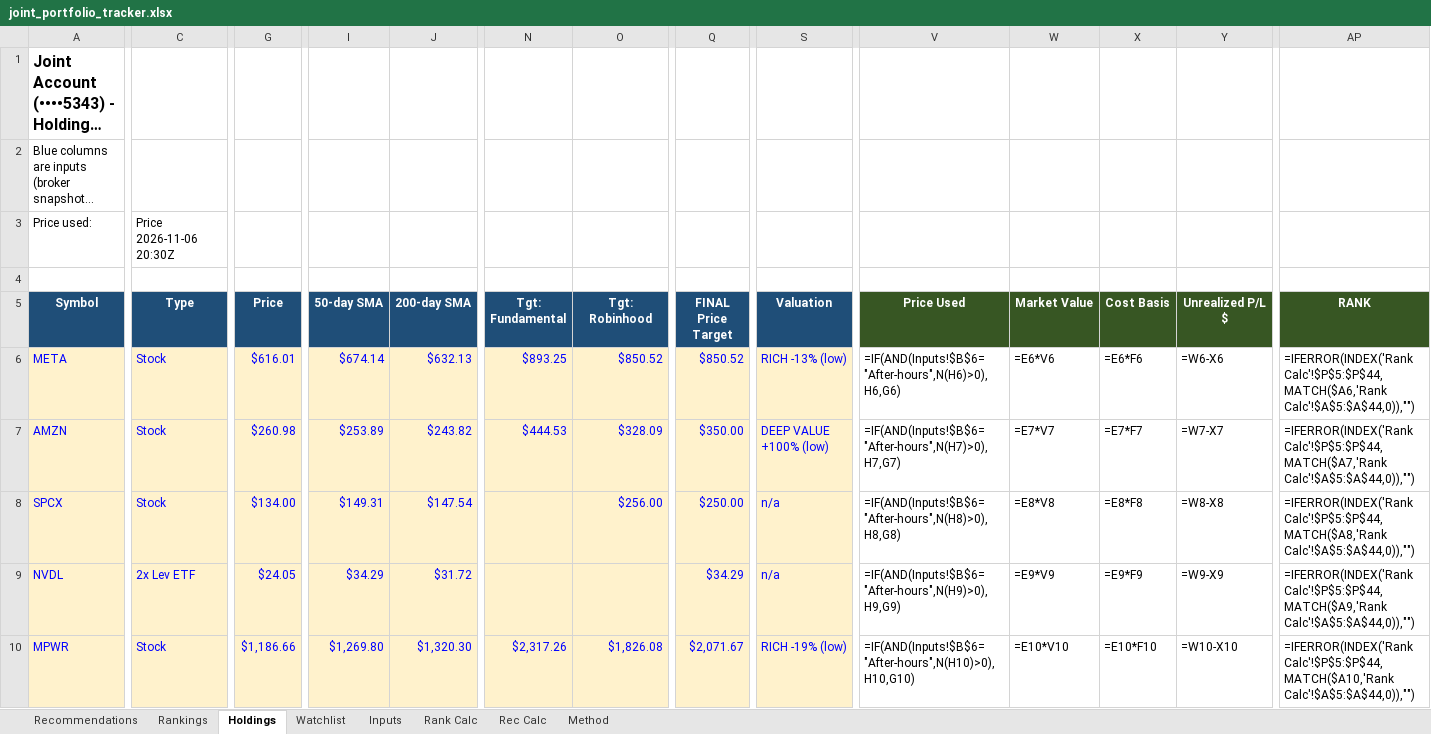
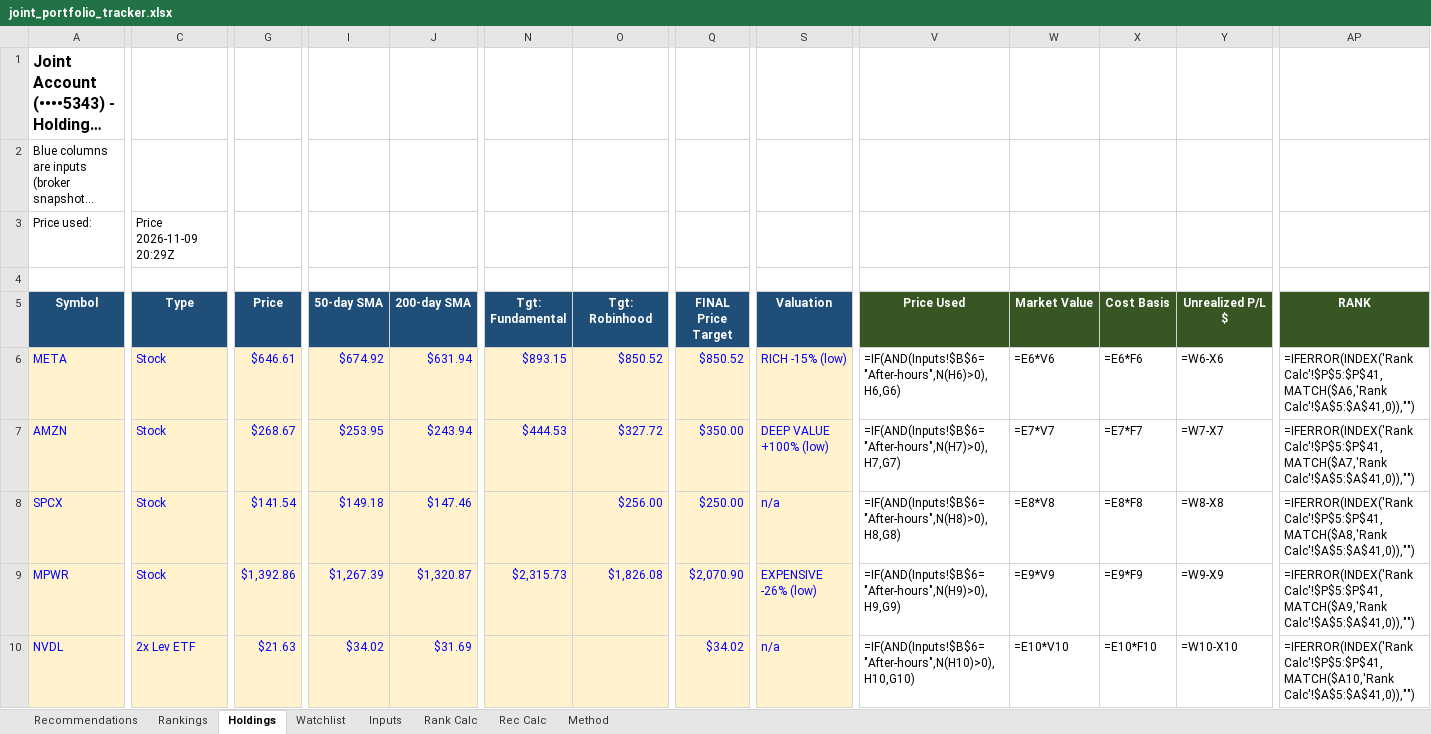
Before and after one commit to Bart-AIG/stock-autopilot, an Excel workbook: joint_portfolio_tracker.xlsx, sheet Holdings, drawn as a sheet; only a part is shown, gaps mark what is left out; long unchanged cells end in …; values as stored, in another font and other column widths than the file's, no borders; formulas without a stored value are shown as written; conditional formats not drawn; removed rows and columns are numbered as before the commit, all else as after; rows hold the shown columns only; the diff covers the shown part only; the diff names each change by its address in the sheet, - before the commit and + after, or states it on an @@ line.

```diff
--- a/joint_portfolio_tracker.xlsx (sheet Holdings)
+++ b/joint_portfolio_tracker.xlsx (sheet Holdings)
-C3 (Type): Price 2026-11-06 20:30Z
+C3 (Type): Price 2026-11-09 20:29Z
-G6 (Price): $616.01
+G6 (Price): $646.61
-I6 (50-day SMA): $674.14
+I6 (50-day SMA): $674.92
-J6 (200-day SMA): $632.13
+J6 (200-day SMA): $631.94
-N6 (Tgt: Fundamental): $893.25
+N6 (Tgt: Fundamental): $893.15
-S6 (Valuation): RICH -13% (low)
+S6 (Valuation): RICH -15% (low)
-AP6 (RANK): =IFERROR(INDEX('Rank Calc'!$P$5:$P$44,MATCH($A6,'Rank Calc'!$A$5:$A$44,0)),"")
+AP6 (RANK): =IFERROR(INDEX('Rank Calc'!$P$5:$P$41,MATCH($A6,'Rank Calc'!$A$5:$A$41,0)),"")
-G7 (Price): $260.98
+G7 (Price): $268.67
-I7 (50-day SMA): $253.89
+I7 (50-day SMA): $253.95
-J7 (200-day SMA): $243.82
+J7 (200-day SMA): $243.94
-O7 (Tgt: Robinhood): $328.09
+O7 (Tgt: Robinhood): $327.72
-AP7 (RANK): =IFERROR(INDEX('Rank Calc'!$P$5:$P$44,MATCH($A7,'Rank Calc'!$A$5:$A$44,0)),"")
+AP7 (RANK): =IFERROR(INDEX('Rank Calc'!$P$5:$P$41,MATCH($A7,'Rank Calc'!$A$5:$A$41,0)),"")
-G8 (Price): $134.00
+G8 (Price): $141.54
-I8 (50-day SMA): $149.31
+I8 (50-day SMA): $149.18
-J8 (200-day SMA): $147.54
+J8 (200-day SMA): $147.46
-AP8 (RANK): =IFERROR(INDEX('Rank Calc'!$P$5:$P$44,MATCH($A8,'Rank Calc'!$A$5:$A$44,0)),"")
+AP8 (RANK): =IFERROR(INDEX('Rank Calc'!$P$5:$P$41,MATCH($A8,'Rank Calc'!$A$5:$A$41,0)),"")
+row 9: MPWR | Stock | $1,392.86 | $1,267.39 | $1,320.87 | $2,315.73 | $1,826.08 | $2,070.90 | EXPENSIVE -26% (low) | =IF(AND(Inputs!$B$6="After-hours",N(H9)>0),H9,G9) | =E9*V9 | =E9*F9 | =W9-X9 | =IFERROR(INDEX('Rank Calc'!$P$5:$P$41,MATCH($A9,'Rank Calc'!$A$5:$A$41,0)),"")
-G10 (Price): $24.05
+G10 (Price): $21.63
-I10 (50-day SMA): $34.29
+I10 (50-day SMA): $34.02
-J10 (200-day SMA): $31.72
+J10 (200-day SMA): $31.69
-Q10 (FINAL Price Target): $34.29
+Q10 (FINAL Price Target): $34.02
-V10 (Price Used): =IF(AND(Inputs!$B$6="After-hours",N(H9)>0),H9,G9)
+V10 (Price Used): =IF(AND(Inputs!$B$6="After-hours",N(H10)>0),H10,G10)
-W10 (Market Value): =E9*V9
+W10 (Market Value): =E10*V10
-X10 (Cost Basis): =E9*F9
+X10 (Cost Basis): =E10*F10
-Y10 (Unrealized P/L $): =W9-X9
+Y10 (Unrealized P/L $): =W10-X10
-AP10 (RANK): =IFERROR(INDEX('Rank Calc'!$P$5:$P$44,MATCH($A9,'Rank Calc'!$A$5:$A$44,0)),"")
+AP10 (RANK): =IFERROR(INDEX('Rank Calc'!$P$5:$P$41,MATCH($A10,'Rank Calc'!$A$5:$A$41,0)),"")
-row 10: MPWR | Stock | $1,186.66 | $1,269.80 | $1,320.30 | $2,317.26 | $1,826.08 | $2,071.67 | RICH -19% (low) | =IF(AND(Inputs!$B$6="After-hours",N(H10)>0),H10,G10) | =E10*V10 | =E10*F10 | =W10-X10 | =IFERROR(INDEX('Rank Calc'!$P$5:$P$44,MATCH($A10,'Rank Calc'!$A$5:$A$44,0)),"")
```
Also changed, not shown: 3 added rows, 3 removed rows and 129 edited cells elsewhere in this sheet, sheet Watchlist, sheet Rankings, sheet Rank Calc, sheet Recommendations, sheet Rec Calc, sheet Inputs, 8 other files.
